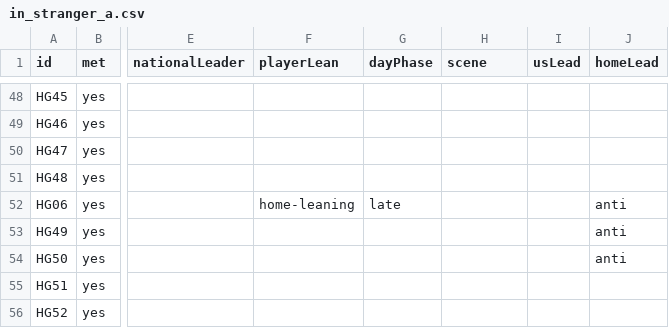
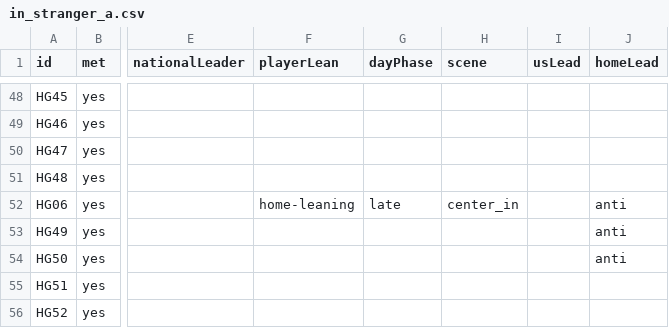
Before and after one commit to rrjzhang/upgraded-octo-disco, a CSV file: demo/public/content/dialogue/in_stranger_a.csv, drawn as a sheet; only a part is shown, gaps mark what is left out; the diff covers the shown part only; the diff names each change by its address in the sheet, - before the commit and + after, or states it on an @@ line.

```diff
--- a/demo/public/content/dialogue/in_stranger_a.csv
+++ b/demo/public/content/dialogue/in_stranger_a.csv
-H52 (scene): (empty)
+H52 (scene): center_in
```
Also changed, not shown: 3 added rows and 1 edited cell elsewhere in this file, demo/public/content/dialogue/cn_leader_int.csv, demo/public/content/dialogue/in_leader_int.csv, 20 other files.
